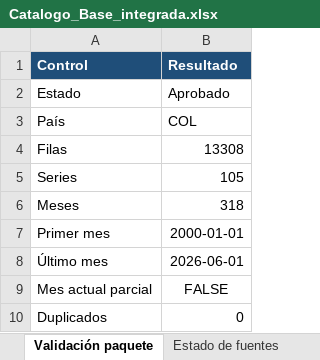
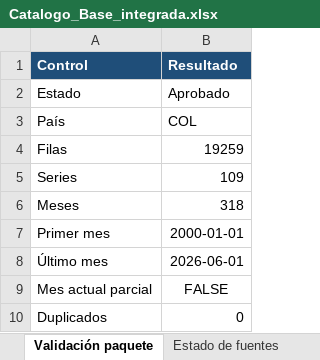
Before and after one commit to alfredotrespalacios/LaboratorioCAME-ELAE, an Excel workbook: datos_por_defecto/colombia/Catalogo_Base_integrada.xlsx, sheet Validación paquete, drawn as a sheet; values as stored, in another font and other column widths than the file's, no borders; the diff names each change by its address in the sheet, - before the commit and + after, or states it on an @@ line.

```diff
--- a/datos_por_defecto/colombia/Catalogo_Base_integrada.xlsx (sheet Validación paquete)
+++ b/datos_por_defecto/colombia/Catalogo_Base_integrada.xlsx (sheet Validación paquete)
-B4 (Resultado): 13308
+B4 (Resultado): 19259
-B5 (Resultado): 105
+B5 (Resultado): 109
```
Also changed, not shown: sheet Auditoría DNA, sheet Catálogo de series, sheet Conciliación generación, sheet Estado de fuentes, sheet Recursos XM, sheet Cobertura mensual, 2 other files.
